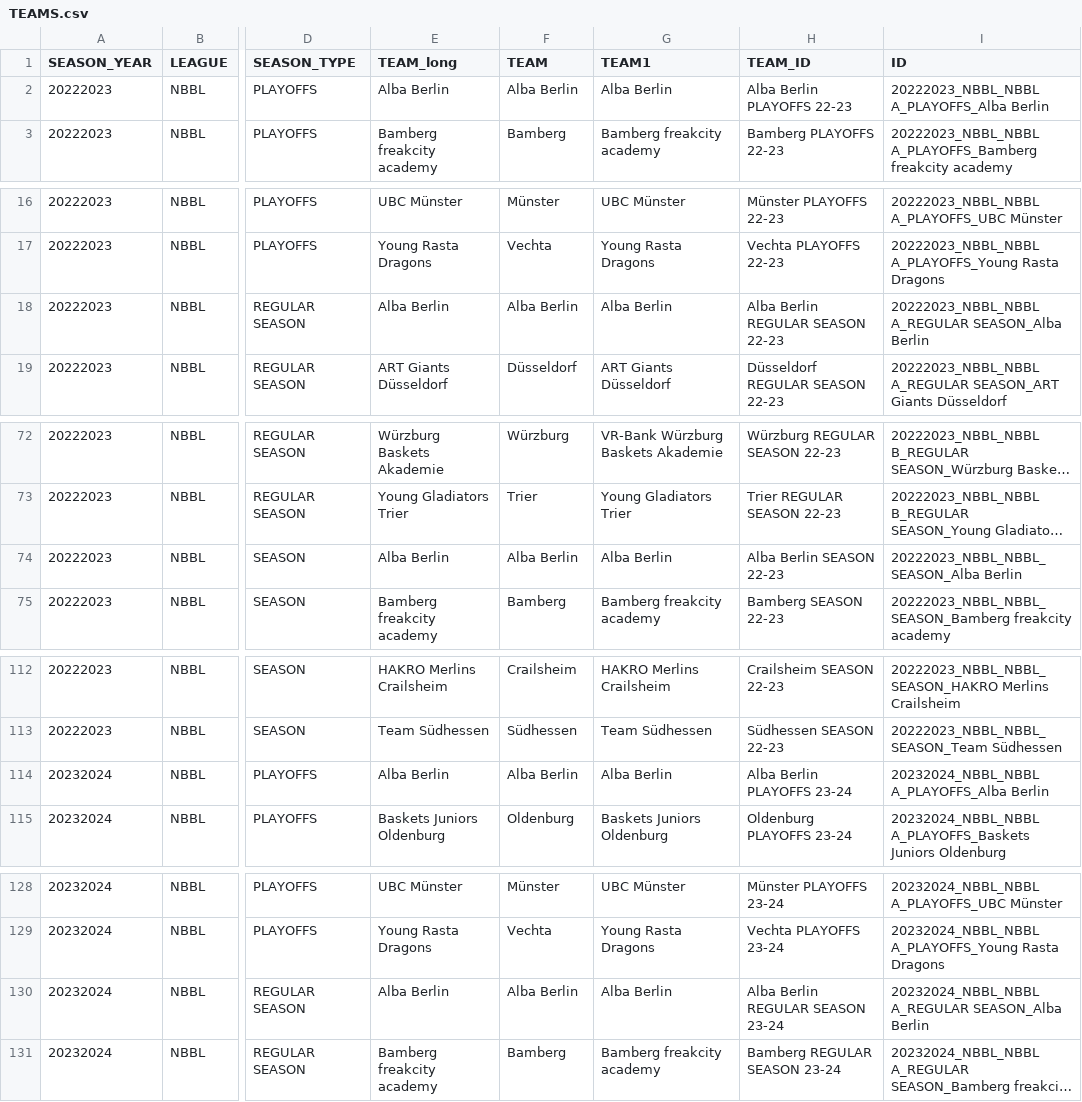
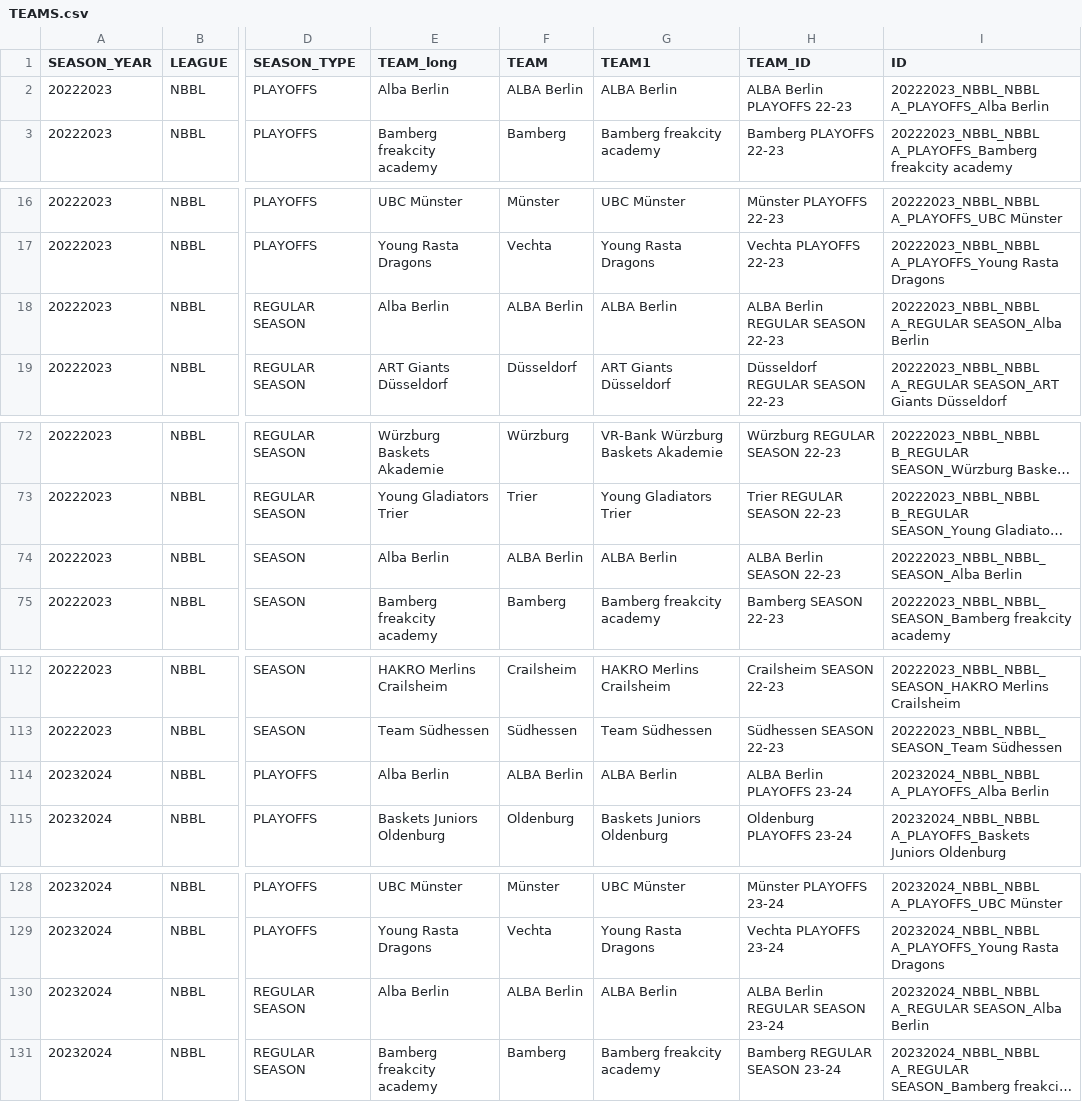
Before and after one commit to Lurppi/basketball-stats, a CSV file: backend/data/TEAMS.csv, drawn as a sheet; only a part is shown, gaps mark what is left out; long unchanged cells end in …; the diff covers the shown part only; the diff names each change by its address in the sheet, - before the commit and + after, or states it on an @@ line.

```diff
--- a/backend/data/TEAMS.csv
+++ b/backend/data/TEAMS.csv
-F2 (TEAM): Alba Berlin
+F2 (TEAM): ALBA Berlin
-G2 (TEAM1): Alba Berlin
+G2 (TEAM1): ALBA Berlin
-H2 (TEAM_ID): Alba Berlin PLAYOFFS 22-23
+H2 (TEAM_ID): ALBA Berlin PLAYOFFS 22-23
-F18 (TEAM): Alba Berlin
+F18 (TEAM): ALBA Berlin
-G18 (TEAM1): Alba Berlin
+G18 (TEAM1): ALBA Berlin
-H18 (TEAM_ID): Alba Berlin REGULAR SEASON 22-23
+H18 (TEAM_ID): ALBA Berlin REGULAR SEASON 22-23
-F74 (TEAM): Alba Berlin
+F74 (TEAM): ALBA Berlin
-G74 (TEAM1): Alba Berlin
+G74 (TEAM1): ALBA Berlin
-H74 (TEAM_ID): Alba Berlin SEASON 22-23
+H74 (TEAM_ID): ALBA Berlin SEASON 22-23
-F114 (TEAM): Alba Berlin
+F114 (TEAM): ALBA Berlin
-G114 (TEAM1): Alba Berlin
+G114 (TEAM1): ALBA Berlin
-H114 (TEAM_ID): Alba Berlin PLAYOFFS 23-24
+H114 (TEAM_ID): ALBA Berlin PLAYOFFS 23-24
-F130 (TEAM): Alba Berlin
+F130 (TEAM): ALBA Berlin
-G130 (TEAM1): Alba Berlin
+G130 (TEAM1): ALBA Berlin
-H130 (TEAM_ID): Alba Berlin REGULAR SEASON 23-24
+H130 (TEAM_ID): ALBA Berlin REGULAR SEASON 23-24
```
Also changed, not shown: 10 edited cells elsewhere in this file, 2 other files.
